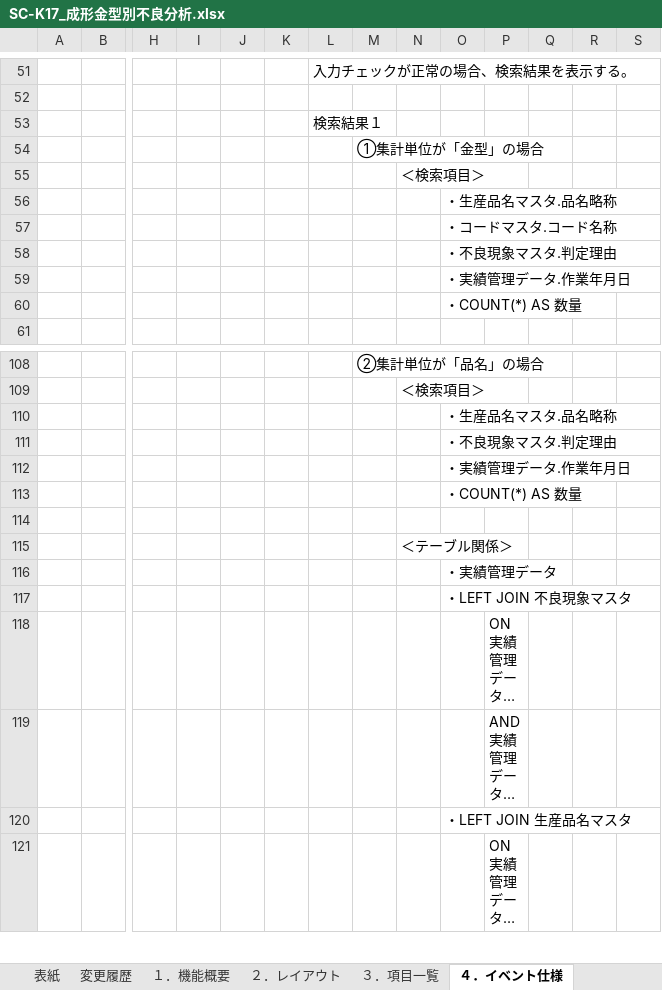
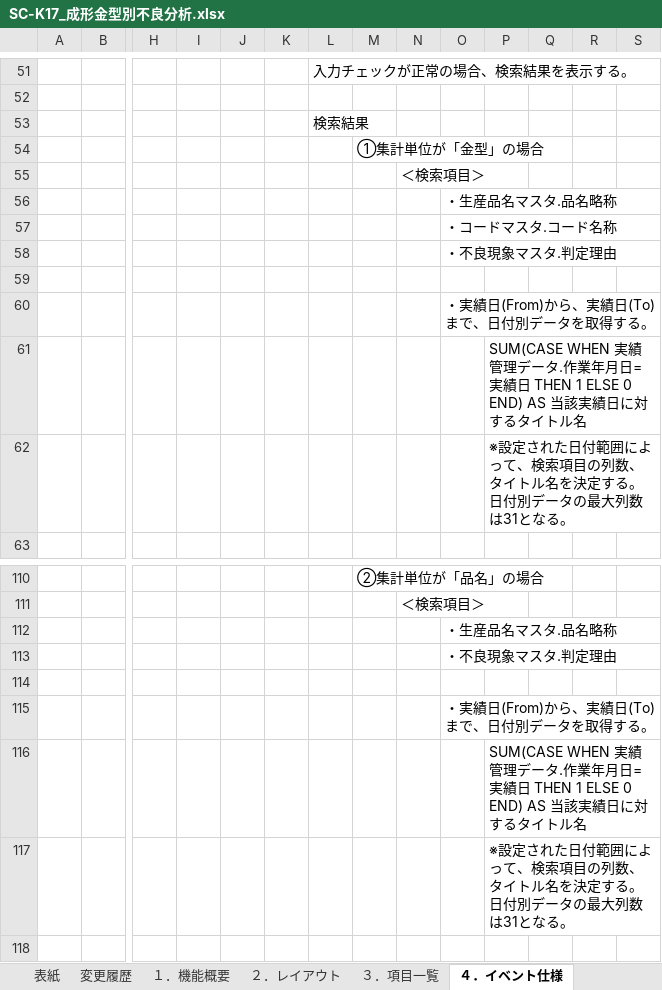
Before and after one commit to LeviDlflu/backdoor, an Excel workbook: 01_基本設計書/20200220リリース/SC-K17_成形金型別不良分析.xlsx, sheet ４．イベント仕様, drawn as a sheet; only a part is shown, gaps mark what is left out; the shorter side is filled out with more unchanged rows; long unchanged cells end in …; values as stored, in another font and other column widths than the file's, no borders; addresses are those after the commit; rows hold the shown columns only; the diff covers the shown part only; the diff names each change by its address in the sheet, - before the commit and + after, or states it on an @@ line.

```diff
--- a/01_基本設計書/20200220リリース/SC-K17_成形金型別不良分析.xlsx (sheet ４．イベント仕様)
+++ b/01_基本設計書/20200220リリース/SC-K17_成形金型別不良分析.xlsx (sheet ４．イベント仕様)
-L53: 検索結果１
+L53: 検索結果
-O59: ・実績管理データ.作業年月日
+O59: (empty)
-O60: ・COUNT(*) AS 数量
+O60: ・実績日(From)から、実績日(To)まで、日付別データを取得する。
+row 61:  |  |  |  |  |  |  |  |  |  | SUM(CASE WHEN 実績管理データ.作業年月日=実績日 THEN 1 ELSE 0 END) AS 当該実績日に対するタイトル名
+row 62:  |  |  |  |  |  |  |  |  |  | ※設定された日付範囲によって、検索項目の列数、タイトル名を決定する。日付別データの最大列数は31となる。
-O114: ・実績管理データ.作業年月日
+O114: (empty)
-O115: ・COUNT(*) AS 数量
+O115: ・実績日(From)から、実績日(To)まで、日付別データを取得する。
+row 116:  |  |  |  |  |  |  |  |  |  | SUM(CASE WHEN 実績管理データ.作業年月日=実績日 THEN 1 ELSE 0 END) AS 当該実績日に対するタイトル名
+row 117:  |  |  |  |  |  |  |  |  |  | ※設定された日付範囲によって、検索項目の列数、タイトル名を決定する。日付別データの最大列数は31となる。
```
Also changed, not shown: 29 removed rows and 1 edited cell elsewhere in this sheet, sheet ５．メッセージ仕様, sheet ３．項目一覧, charts or pictures.
